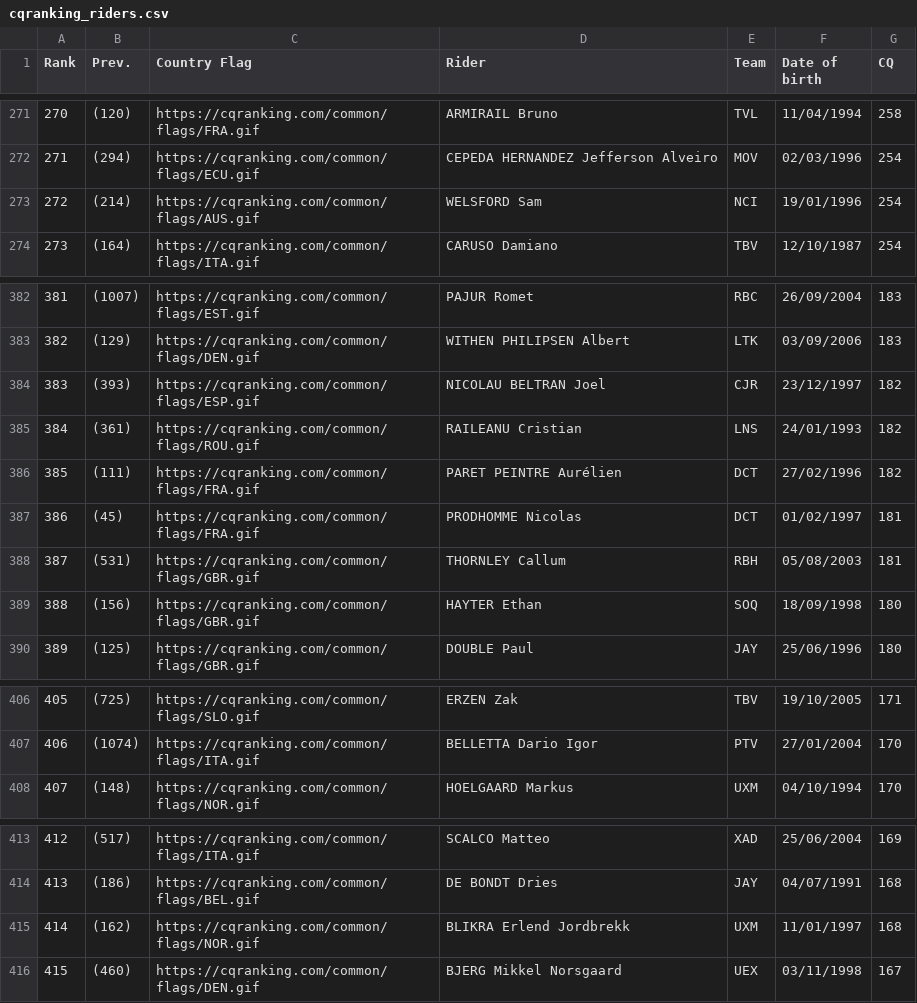
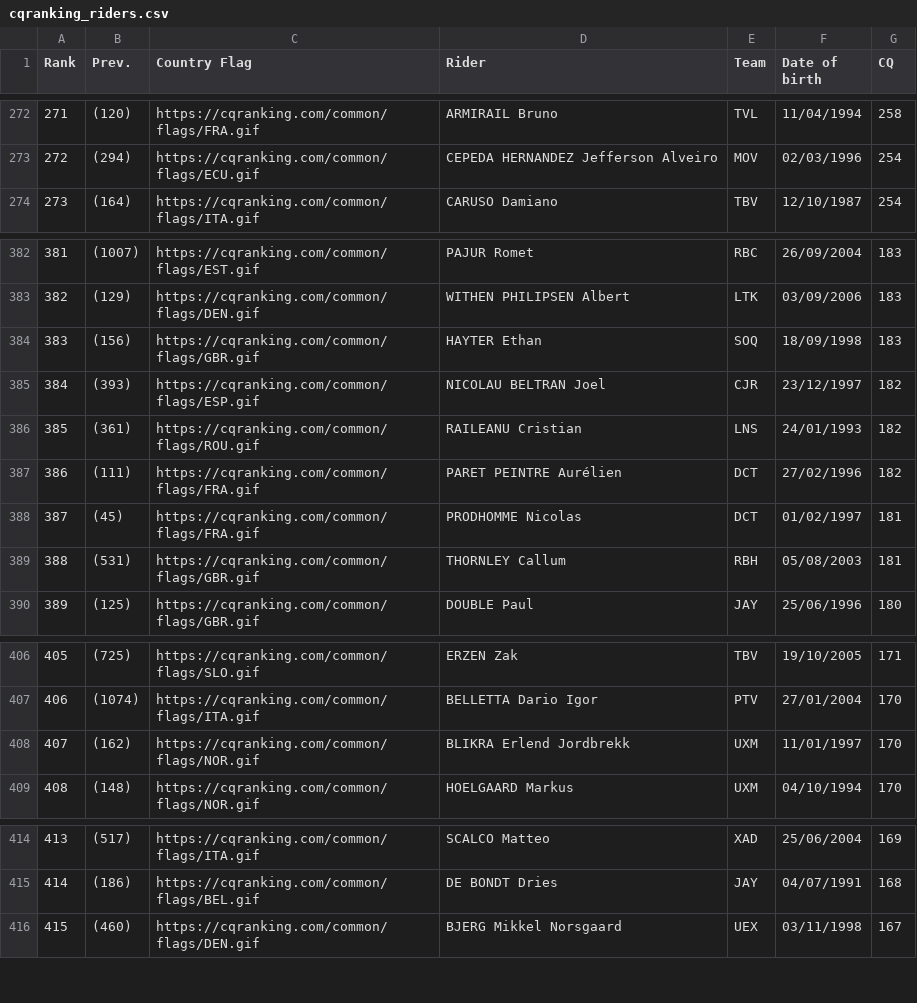
Before and after one commit to ciclismoreale/ciclismoreale.github.io, a CSV file: data/cqranking_riders.csv, drawn as a sheet; only a part is shown, gaps mark what is left out; removed rows and columns are numbered as before the commit, all else as after; the diff covers the shown part only; the diff names each change by its address in the sheet, - before the commit and + after, or states it on an @@ line.

```diff
--- a/data/cqranking_riders.csv
+++ b/data/cqranking_riders.csv
@@ column A (Rank) renumbered between rows 18 and 938 @@
-row 273: 272 | (214) | https://cqranking.com/common/flags/AUS.gif | WELSFORD Sam | NCI | 19/01/1996 | 254
+row 384: 383 | (156) | https://cqranking.com/common/flags/GBR.gif | HAYTER Ethan | SOQ | 18/09/1998 | 183
-row 389: 388 | (156) | https://cqranking.com/common/flags/GBR.gif | HAYTER Ethan | SOQ | 18/09/1998 | 180
+row 408: 407 | (162) | https://cqranking.com/common/flags/NOR.gif | BLIKRA Erlend Jordbrekk | UXM | 11/01/1997 | 170
-row 415: 414 | (162) | https://cqranking.com/common/flags/NOR.gif | BLIKRA Erlend Jordbrekk | UXM | 11/01/1997 | 168
```
Also changed, not shown: 9 added rows, 8 removed rows, 8 moved rows and 1 edited cell elsewhere in this file, data/mensile.csv, data/totale.csv, 11 other files.
